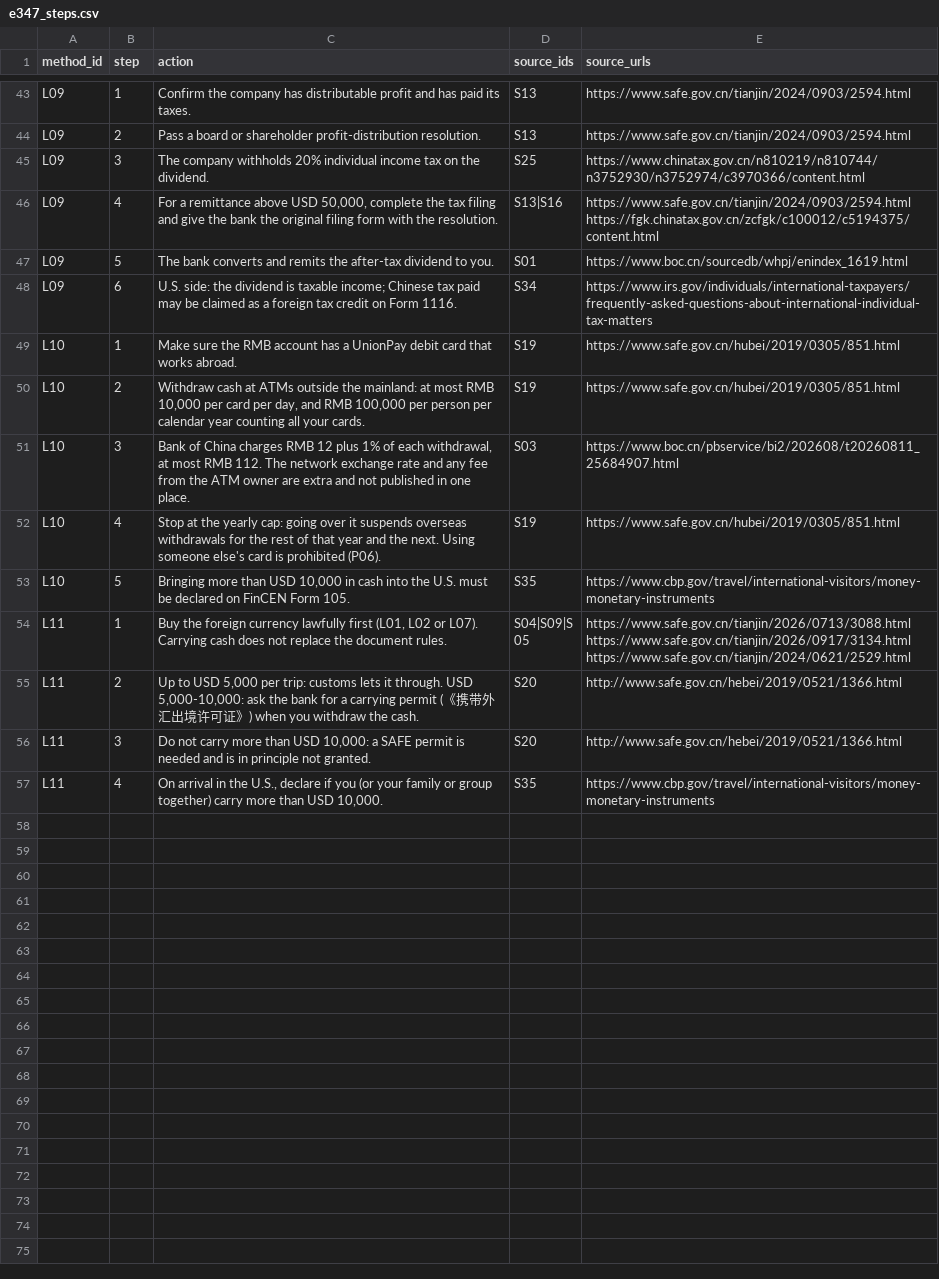
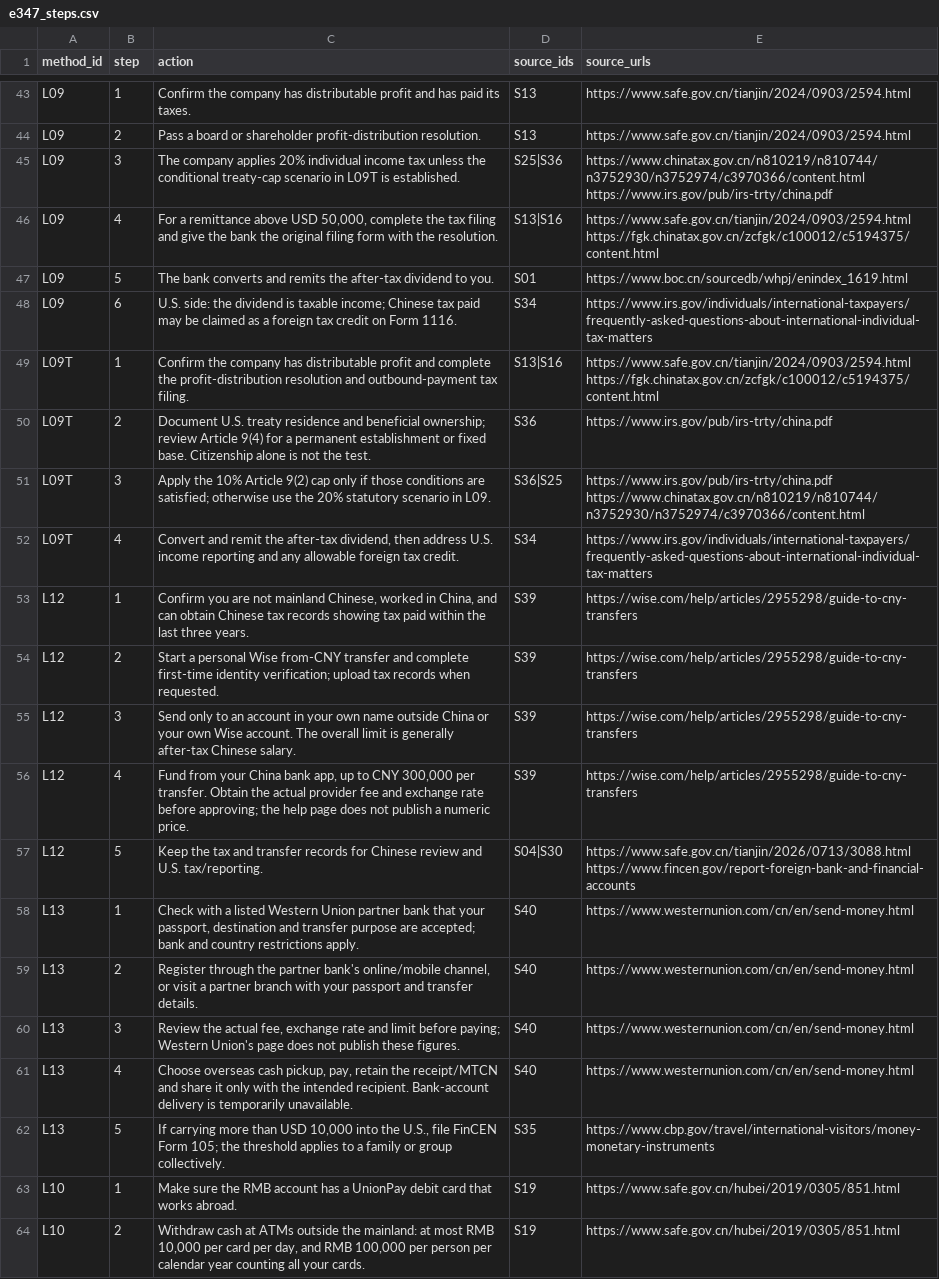
Before and after one commit to sassnarep3-star/China3, a CSV file: data/e347_steps.csv, drawn as a sheet; only a part is shown, gaps mark what is left out; the shorter side is filled out with more unchanged rows.

Commit message:
Integrate fresh rates, provider routes and tax evidence
Co-authored-by: arena-agent <297053741+arena-agent@users.noreply.github.com>

```diff
--- a/data/e347_steps.csv
+++ b/data/e347_steps.csv
@@ -44,3 +44,3 @@ L09,1,Confirm the company has distributable profit and has paid its taxes.,S13,h
 L09,2,Pass a board or shareholder profit-distribution resolution.,S13,https://www.safe.gov.cn/tianjin/2024/0903/2594.html
-L09,3,The company withholds 20% individual income tax on the dividend.,S25,https://www.chinatax.gov.cn/n810219/n810744/n3752930/n3752974/c3970366/content.html
+L09,3,The company applies 20% individual income tax unless the conditional treaty-cap scenario in L09T is established.,S25|S36,https://www.chinatax.gov.cn/n810219/n810744/n3752930/n3752974/c3970366/content.html https://www.irs.gov/pub/irs-trty/china.pdf
 L09,4,"For a remittance above USD 50,000, complete the tax filing and give the bank the original filing form with the resolution.",S13|S16,https://www.safe.gov.cn/tianjin/2024/0903/2594.html https://fgk.chinatax.gov.cn/zcfgk/c100012/c5194375/content.html
@@ -48,2 +48,16 @@ L09,5,The bank converts and remits the after-tax dividend to you.,S01,https://ww
 L09,6,U.S. side: the dividend is taxable income; Chinese tax paid may be claimed as a foreign tax credit on Form 1116.,S34,https://www.irs.gov/individuals/international-taxpayers/frequently-asked-questions-about-international-individual-tax-matters
+L09T,1,Confirm the company has distributable profit and complete the profit-distribution resolution and outbound-payment tax filing.,S13|S16,https://www.safe.gov.cn/tianjin/2024/0903/2594.html https://fgk.chinatax.gov.cn/zcfgk/c100012/c5194375/content.html
+L09T,2,Document U.S. treaty residence and beneficial ownership; review Article 9(4) for a permanent establishment or fixed base. Citizenship alone is not the test.,S36,https://www.irs.gov/pub/irs-trty/china.pdf
+L09T,3,Apply the 10% Article 9(2) cap only if those conditions are satisfied; otherwise use the 20% statutory scenario in L09.,S36|S25,https://www.irs.gov/pub/irs-trty/china.pdf https://www.chinatax.gov.cn/n810219/n810744/n3752930/n3752974/c3970366/content.html
+L09T,4,"Convert and remit the after-tax dividend, then address U.S. income reporting and any allowable foreign tax credit.",S34,https://www.irs.gov/individuals/international-taxpayers/frequently-asked-questions-about-international-individual-tax-matters
+L12,1,"Confirm you are not mainland Chinese, worked in China, and can obtain Chinese tax records showing tax paid within the last three years.",S39,https://wise.com/help/articles/2955298/guide-to-cny-transfers
+L12,2,Start a personal Wise from-CNY transfer and complete first-time identity verification; upload tax records when requested.,S39,https://wise.com/help/articles/2955298/guide-to-cny-transfers
+L12,3,Send only to an account in your own name outside China or your own Wise account. The overall limit is generally after-tax Chinese salary.,S39,https://wise.com/help/articles/2955298/guide-to-cny-transfers
+L12,4,"Fund from your China bank app, up to CNY 300,000 per transfer. Obtain the actual provider fee and exchange rate before approving; the help page does not publish a numeric price.",S39,https://wise.com/help/articles/2955298/guide-to-cny-transfers
+L12,5,Keep the tax and transfer records for Chinese review and U.S. tax/reporting.,S04|S30,https://www.safe.gov.cn/tianjin/2026/0713/3088.html https://www.fincen.gov/report-foreign-bank-and-financial-accounts
+L13,1,"Check with a listed Western Union partner bank that your passport, destination and transfer purpose are accepted; bank and country restrictions apply.",S40,https://www.westernunion.com/cn/en/send-money.html
+L13,2,"Register through the partner bank's online/mobile channel, or visit a partner branch with your passport and transfer details.",S40,https://www.westernunion.com/cn/en/send-money.html
+L13,3,"Review the actual fee, exchange rate and limit before paying; Western Union's page does not publish these figures.",S40,https://www.westernunion.com/cn/en/send-money.html
+L13,4,"Choose overseas cash pickup, pay, retain the receipt/MTCN and share it only with the intended recipient. Bank-account delivery is temporarily unavailable.",S40,https://www.westernunion.com/cn/en/send-money.html
+L13,5,"If carrying more than USD 10,000 into the U.S., file FinCEN Form 105; the threshold applies to a family or group collectively.",S35,https://www.cbp.gov/travel/international-visitors/money-monetary-instruments
 L10,1,Make sure the RMB account has a UnionPay debit card that works abroad.,S19,https://www.safe.gov.cn/hubei/2019/0305/851.html
```
Also changed, not shown: data/e347_facts.csv, data/e347_flags.csv, 19 other files.
